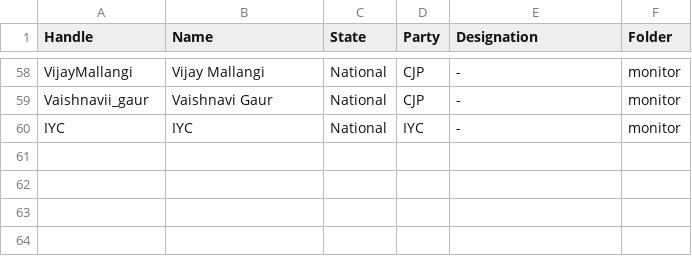
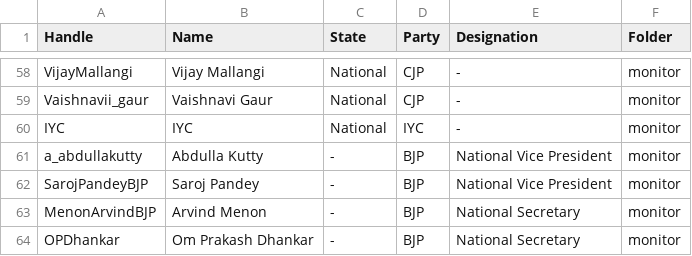
Before and after one commit to itsec789-lgtm/Political-Pulse, a CSV file: DASHBOARD/new_handles_today.csv, drawn as a sheet; only a part is shown, gaps mark what is left out.

```diff
--- a/DASHBOARD/new_handles_today.csv
+++ b/DASHBOARD/new_handles_today.csv
@@ -60 +60,5 @@ Vaishnavii_gaur,Vaishnavi Gaur,National,CJP,-,monitor
 IYC,IYC,National,IYC,-,monitor
+a_abdullakutty,Abdulla Kutty,-,BJP,National Vice President,monitor
+SarojPandeyBJP,Saroj Pandey,-,BJP,National Vice President,monitor
+MenonArvindBJP,Arvind Menon,-,BJP,National Secretary,monitor
+OPDhankar,Om Prakash Dhankar,-,BJP,National Secretary,monitor
```
Also changed, not shown: 30 other files.
